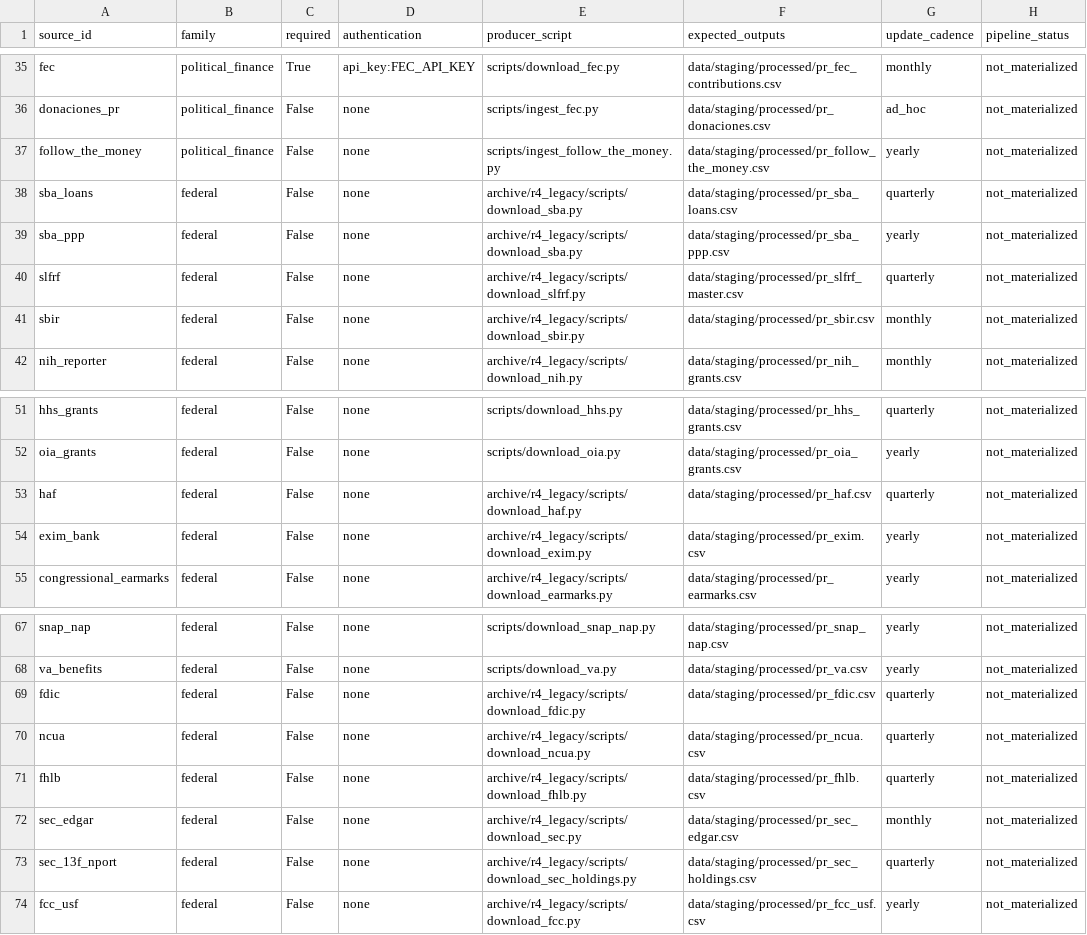
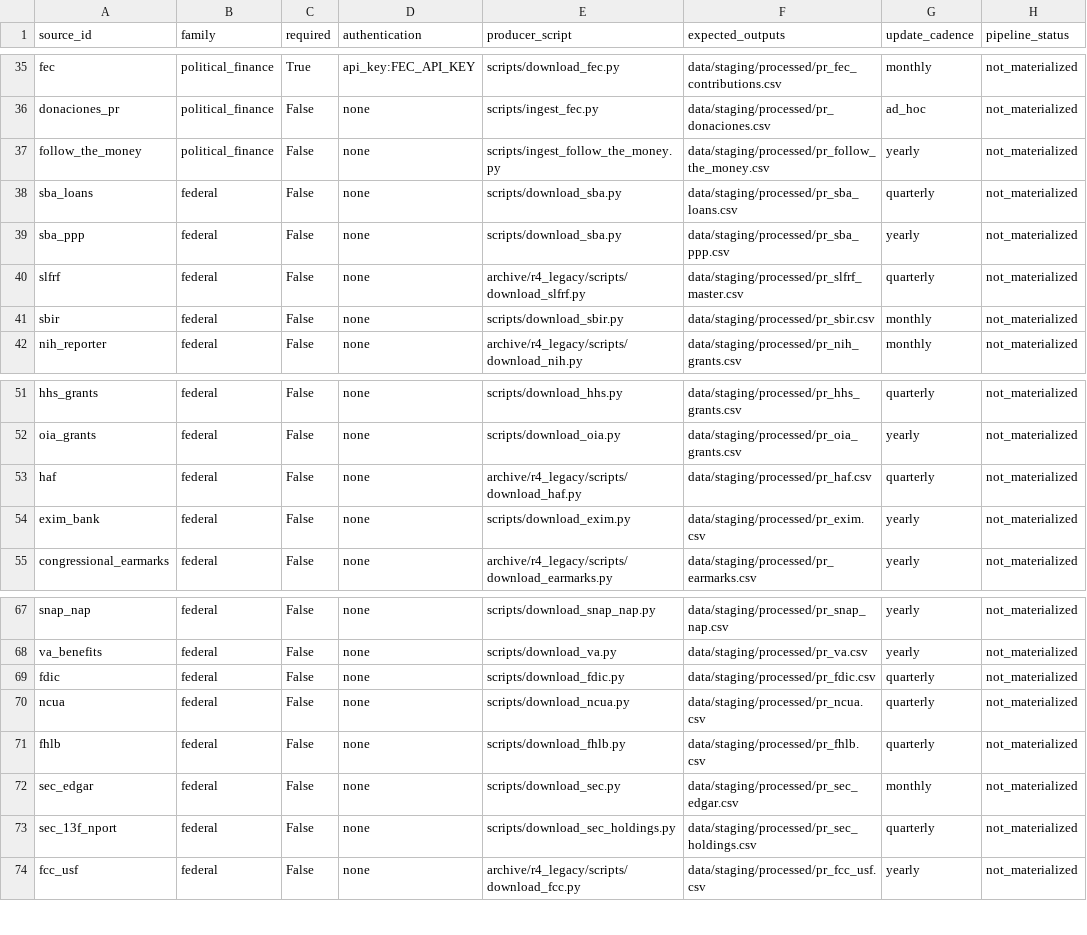
Before and after one commit to jotaele44/moneysweep-pr, a CSV file: reports/source_registry_status.csv, drawn as a sheet; only a part is shown, gaps mark what is left out; the diff names each change by its address in the sheet, - before the commit and + after, or states it on an @@ line.

```diff
--- a/reports/source_registry_status.csv
+++ b/reports/source_registry_status.csv
-E38:E39 (producer_script): archive/r4_legacy/scripts/download_sba.py
+E38:E39 (producer_script): scripts/download_sba.py
-E41 (producer_script): archive/r4_legacy/scripts/download_sbir.py
+E41 (producer_script): scripts/download_sbir.py
-E54 (producer_script): archive/r4_legacy/scripts/download_exim.py
+E54 (producer_script): scripts/download_exim.py
-E69 (producer_script): archive/r4_legacy/scripts/download_fdic.py
+E69 (producer_script): scripts/download_fdic.py
-E70 (producer_script): archive/r4_legacy/scripts/download_ncua.py
+E70 (producer_script): scripts/download_ncua.py
-E71 (producer_script): archive/r4_legacy/scripts/download_fhlb.py
+E71 (producer_script): scripts/download_fhlb.py
-E72 (producer_script): archive/r4_legacy/scripts/download_sec.py
+E72 (producer_script): scripts/download_sec.py
-E73 (producer_script): archive/r4_legacy/scripts/download_sec_holdings.py
+E73 (producer_script): scripts/download_sec_holdings.py
```
Also changed, not shown: 14 other files.
